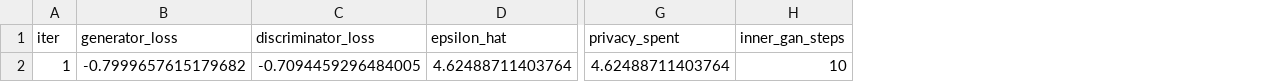
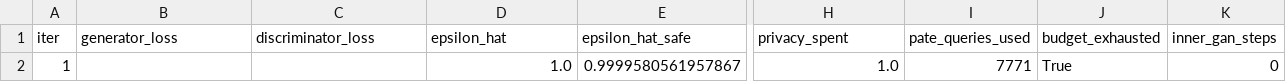
Before and after one commit to Mahmoud-Gamal-Elgendy/PATE-GAN, a CSV file: Results/Run_5/training_history.csv, drawn as a sheet; only a part is shown, gaps mark what is left out; addresses are those after the commit; the diff covers the shown part only; the diff names each change by its address in the sheet, - before the commit and + after, or states it on an @@ line.

```diff
--- a/Results/Run_5/training_history.csv
+++ b/Results/Run_5/training_history.csv
+column E (epsilon_hat_safe), row 2: 0.9999580561957867
+column I (pate_queries_used), row 2: 7771
+column J (budget_exhausted), row 2: True
-B2 (generator_loss): -0.7999657615179682
+B2 (generator_loss): (empty)
-C2 (discriminator_loss): -0.7094459296484005
+C2 (discriminator_loss): (empty)
-D2 (epsilon_hat): 4.62488711403764
+D2 (epsilon_hat): 1.0
-H2 (privacy_spent): 4.62488711403764
+H2 (privacy_spent): 1.0
-K2 (inner_gan_steps): 10
+K2 (inner_gan_steps): 0
```
Also changed, not shown: 1 edited cell elsewhere in this file, Results/Run_2/Table_Metrics.csv, Results/Run_2/training_history.csv, 36 other files.
